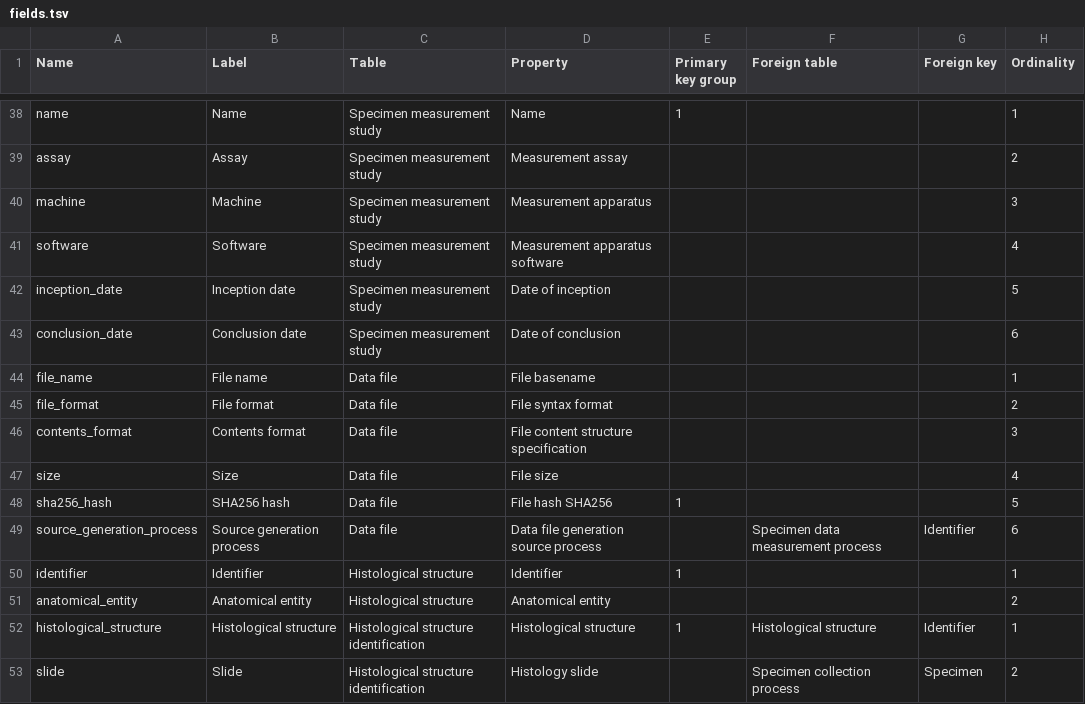
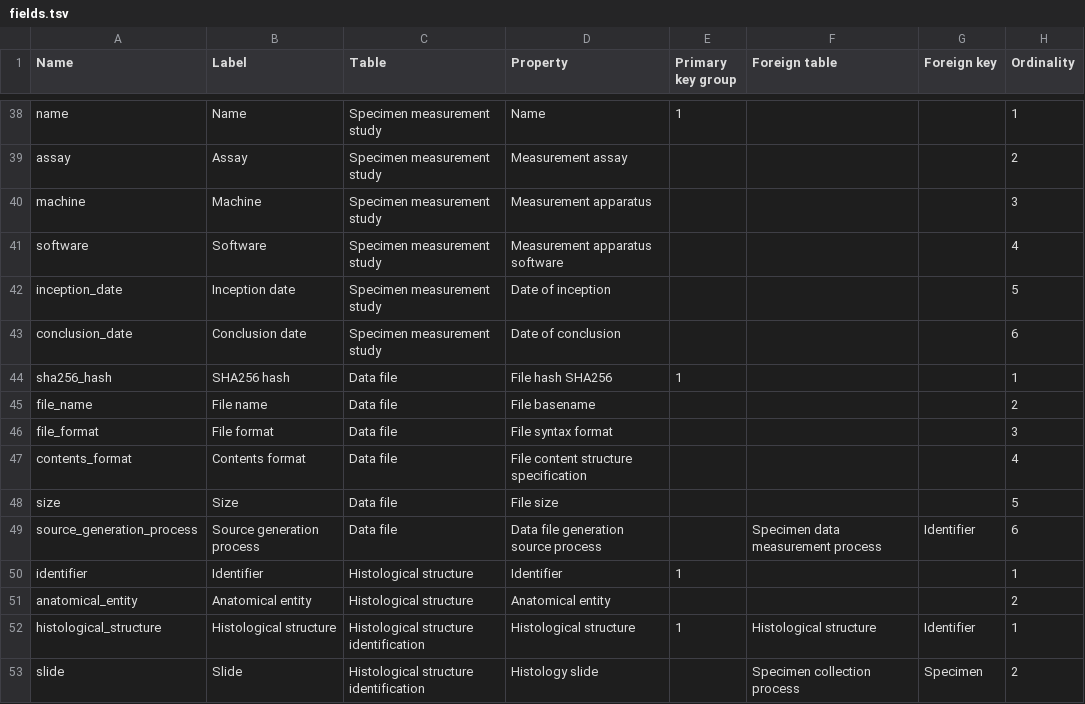
Before and after one commit to nadeemlab/SPT, a TSV file: spatialprofilingtoolbox/fields.tsv, drawn as a sheet; only a part is shown, gaps mark what is left out.

```diff
--- a/spatialprofilingtoolbox/fields.tsv
+++ b/spatialprofilingtoolbox/fields.tsv
@@ -43,7 +43,7 @@ inception_date	Inception date	Specimen measurement study	Date of inception				5
 conclusion_date	Conclusion date	Specimen measurement study	Date of conclusion				6
-file_name	File name	Data file	File basename				1
-file_format	File format	Data file	File syntax format				2
-contents_format	Contents format	Data file	File content structure specification				3
-size	Size	Data file	File size				4
-sha256_hash	SHA256 hash	Data file	File hash SHA256	1			5
+sha256_hash	SHA256 hash	Data file	File hash SHA256	1			1
+file_name	File name	Data file	File basename				2
+file_format	File format	Data file	File syntax format				3
+contents_format	Contents format	Data file	File content structure specification				4
+size	Size	Data file	File size				5
 source_generation_process	Source generation process	Data file	Data file generation source process		Specimen data measurement process	Identifier	6
```
Also changed, not shown: 3 other files.
